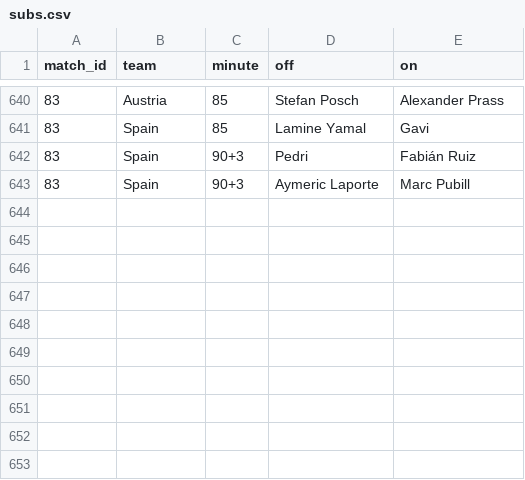
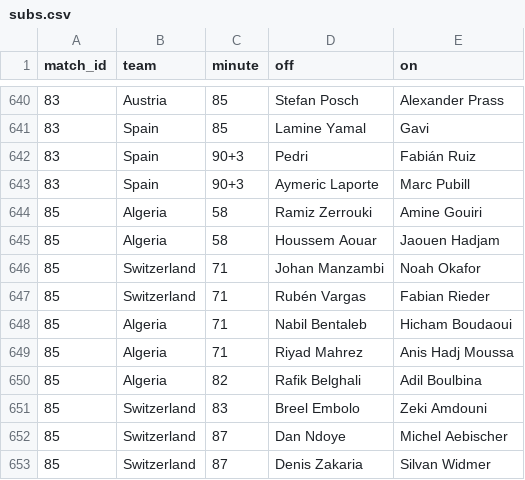
Before and after one commit to Godfrey811/wc2026friends, a CSV file: data/subs.csv, drawn as a sheet; only a part is shown, gaps mark what is left out; the diff names each change by its address in the sheet, - before the commit and + after, or states it on an @@ line.

```diff
--- a/data/subs.csv
+++ b/data/subs.csv
+row 644: 85 | Algeria | 58 | Ramiz Zerrouki | Amine Gouiri
+row 645: 85 | Algeria | 58 | Houssem Aouar | Jaouen Hadjam
+row 646: 85 | Switzerland | 71 | Johan Manzambi | Noah Okafor
+row 647: 85 | Switzerland | 71 | Rubén Vargas | Fabian Rieder
+row 648: 85 | Algeria | 71 | Nabil Bentaleb | Hicham Boudaoui
+row 649: 85 | Algeria | 71 | Riyad Mahrez | Anis Hadj Moussa
+row 650: 85 | Algeria | 82 | Rafik Belghali | Adil Boulbina
+row 651: 85 | Switzerland | 83 | Breel Embolo | Zeki Amdouni
+row 652: 85 | Switzerland | 87 | Dan Ndoye | Michel Aebischer
+row 653: 85 | Switzerland | 87 | Denis Zakaria | Silvan Widmer
```
Also changed, not shown: data/fixtures.csv, data/goals.csv, 2 other files.
